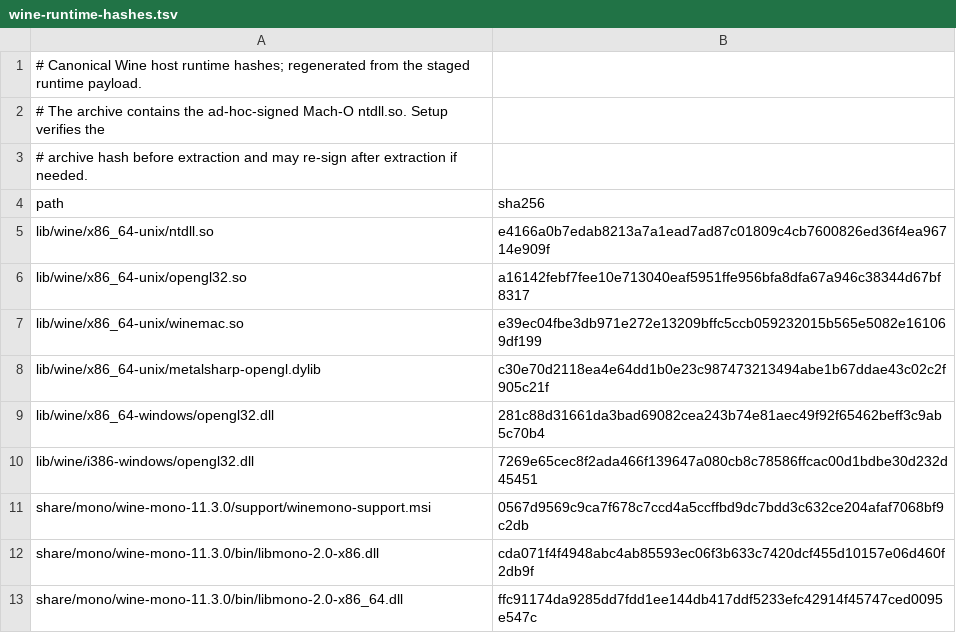
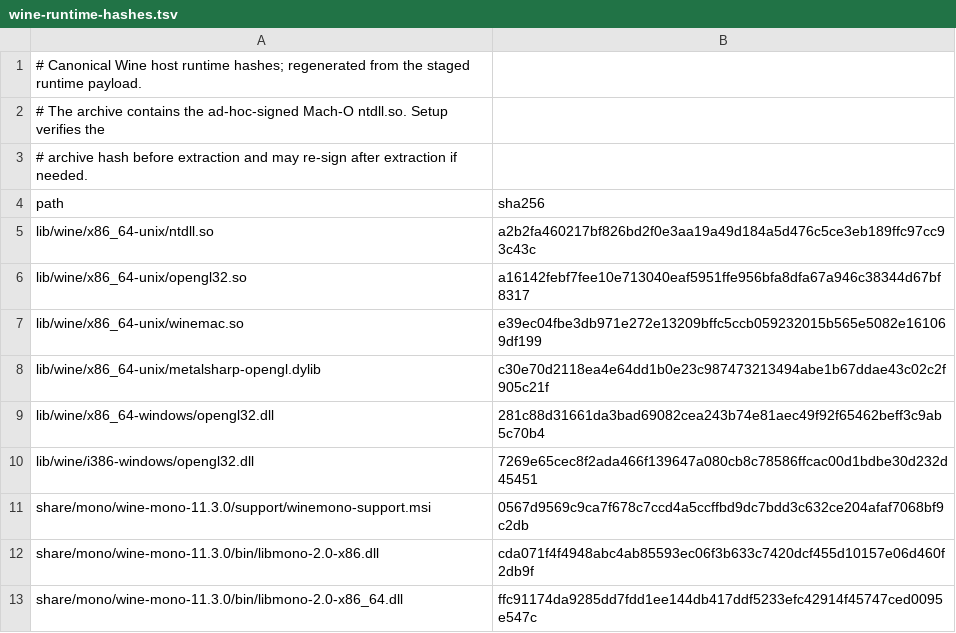
Before and after one commit to metalsharp/MetalSharp, a TSV file: tools/bundles/wine-runtime-hashes.tsv, drawn as a sheet.

```diff
--- a/tools/bundles/wine-runtime-hashes.tsv
+++ b/tools/bundles/wine-runtime-hashes.tsv
@@ -4,3 +4,3 @@
 path	sha256
-lib/wine/x86_64-unix/ntdll.so	e4166a0b7edab8213a7a1ead7ad87c01809c4cb7600826ed36f4ea96714e909f
+lib/wine/x86_64-unix/ntdll.so	a2b2fa460217bf826bd2f0e3aa19a49d184a5d476c5ce3eb189ffc97cc93c43c
 lib/wine/x86_64-unix/opengl32.so	a16142febf7fee10e713040eaf5951ffe956bfa8dfa67a946c38344d67bf8317
```
Also changed, not shown: tools/bundles/asset-manifest.tsv, 15 other files.
